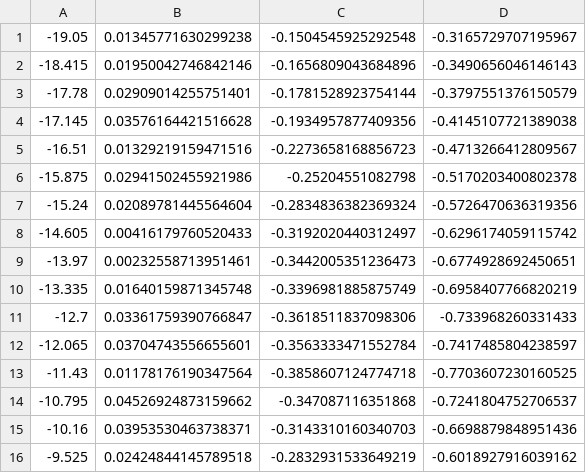
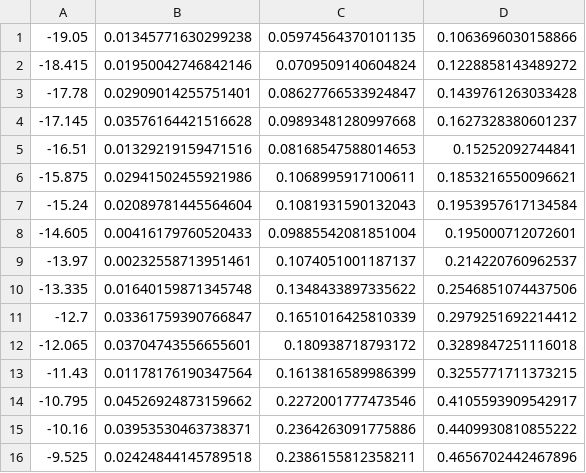
Before and after one commit to cstook/CompressorExpander, a CSV file: NSN0548_sweep.csv, drawn as a sheet; only a part is shown; the diff covers the shown part only.

```diff
--- a/NSN0548_sweep.csv
+++ b/NSN0548_sweep.csv
@@ -1,16 +1,16 @@
--19.05,0.01345771630299238,-0.1504545925292548,-0.3165729707195967
--18.415,0.01950042746842146,-0.1656809043684896,-0.3490656046146143
--17.78,0.02909014255751401,-0.1781528923754144,-0.3797551376150579
--17.145,0.03576164421516628,-0.1934957877409356,-0.4145107721389038
--16.51,0.01329219159471516,-0.2273658168856723,-0.4713266412809567
--15.875,0.02941502455921986,-0.25204551082798,-0.5170203400802378
--15.24,0.02089781445564604,-0.2834836382369324,-0.5726470636319356
--14.605,0.00416179760520433,-0.3192020440312497,-0.6296174059115742
--13.97,0.00232558713951461,-0.3442005351236473,-0.6774928692450651
--13.335,0.01640159871345748,-0.3396981885875749,-0.6958407766820219
--12.7,0.03361759390766847,-0.3618511837098306,-0.733968260331433
--12.065,0.03704743556655601,-0.3563333471552784,-0.7417485804238597
--11.43,0.01178176190347564,-0.3858607124774718,-0.7703607230160525
--10.795,0.04526924873159662,-0.347087116351868,-0.7241804752706537
--10.16,0.03953530463738371,-0.3143310160340703,-0.6698879848951436
--9.525,0.02424844145789518,-0.2832931533649219,-0.6018927916039162
+-19.05,0.01345771630299238,0.05974564370101135,0.1063696030158866
+-18.415,0.01950042746842146,0.0709509140604824,0.1228858143489272
+-17.78,0.02909014255751401,0.08627766533924847,0.1439761263033428
+-17.145,0.03576164421516628,0.09893481280997668,0.1627328380601237
+-16.51,0.01329219159471516,0.08168547588014653,0.15252092744841
+-15.875,0.02941502455921986,0.1068995917100611,0.1853216550096621
+-15.24,0.02089781445564604,0.1081931590132043,0.1953957617134584
+-14.605,0.00416179760520433,0.09885542081851004,0.195000712072601
+-13.97,0.00232558713951461,0.1074051001187137,0.214220760962537
+-13.335,0.01640159871345748,0.1348433897335622,0.2546851074437506
+-12.7,0.03361759390766847,0.1651016425810339,0.2979251692214412
+-12.065,0.03704743556655601,0.180938718793172,0.3289847251116018
+-11.43,0.01178176190347564,0.1613816589986399,0.3255771711373215
+-10.795,0.04526924873159662,0.2272001777473546,0.4105593909542917
+-10.16,0.03953530463738371,0.2364263091775886,0.4409930810855222
+-9.525,0.02424844145789518,0.2386155812358211,0.4656702442467896
```
Also changed, not shown: 90 edited cells elsewhere in this file, 4 other files.
